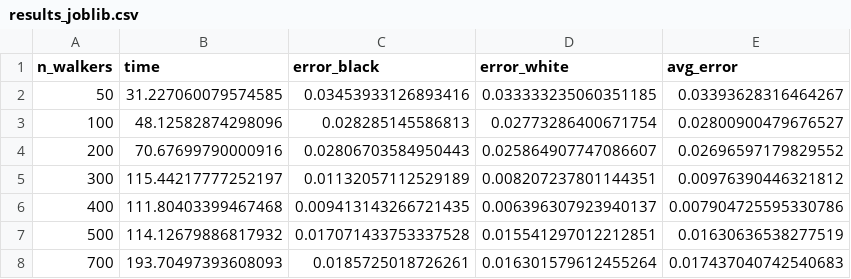
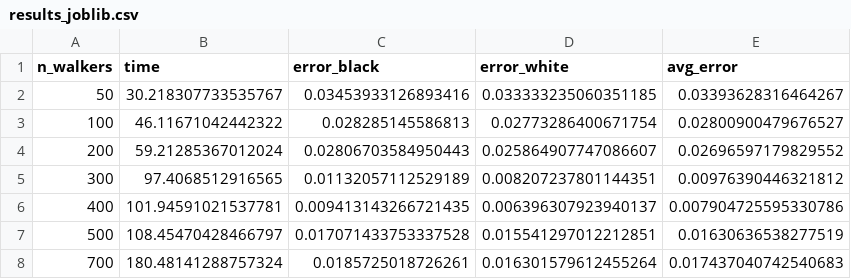
Before and after one commit to D4san/MS-ComAvanzada, a CSV file: results_joblib.csv, drawn as a sheet.

```diff
--- a/results_joblib.csv
+++ b/results_joblib.csv
@@ -1,8 +1,8 @@
 n_walkers,time,error_black,error_white,avg_error
-50,31.227060079574585,0.03453933126893416,0.033333235060351185,0.03393628316464267
-100,48.12582874298096,0.028285145586813,0.02773286400671754,0.02800900479676527
-200,70.67699790000916,0.02806703584950443,0.025864907747086607,0.02696597179829552
-300,115.44217777252197,0.01132057112529189,0.008207237801144351,0.00976390446321812
-400,111.80403399467468,0.009413143266721435,0.006396307923940137,0.007904725595330786
-500,114.12679886817932,0.017071433753337528,0.015541297012212851,0.01630636538277519
-700,193.70497393608093,0.0185725018726261,0.016301579612455264,0.017437040742540683
+50,30.218307733535767,0.03453933126893416,0.033333235060351185,0.03393628316464267
+100,46.11671042442322,0.028285145586813,0.02773286400671754,0.02800900479676527
+200,59.21285367012024,0.02806703584950443,0.025864907747086607,0.02696597179829552
+300,97.4068512916565,0.01132057112529189,0.008207237801144351,0.00976390446321812
+400,101.94591021537781,0.009413143266721435,0.006396307923940137,0.007904725595330786
+500,108.45470428466797,0.017071433753337528,0.015541297012212851,0.01630636538277519
+700,180.48141288757324,0.0185725018726261,0.016301579612455264,0.017437040742540683
```
Also changed, not shown: 31 other files.
